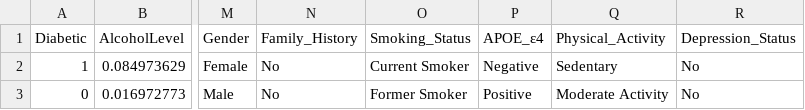
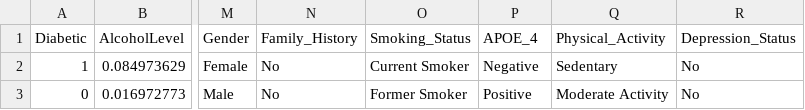
Before and after one commit to SarahSchilling618/project-4, a CSV file: dementia_patients_health_data.csv, drawn as a sheet; only a part is shown, gaps mark what is left out; the diff names each change by its address in the sheet, - before the commit and + after, or states it on an @@ line.

Commit message:
Update dementia_patients_health_data.csv

```diff
--- a/dementia_patients_health_data.csv
+++ b/dementia_patients_health_data.csv
-P1: APOE_ε4
+P1: APOE_4
```
